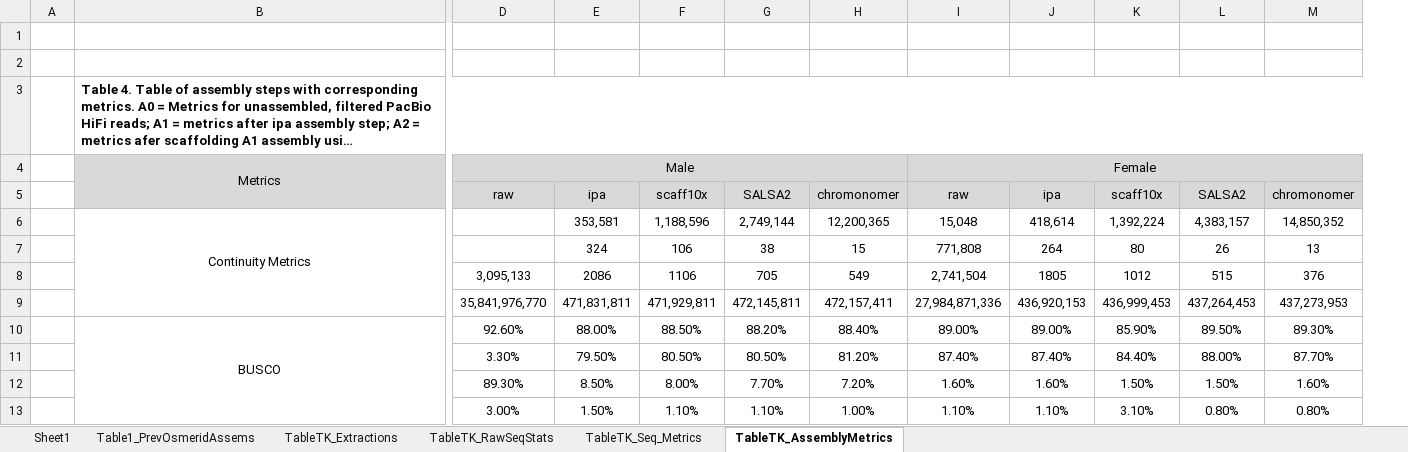
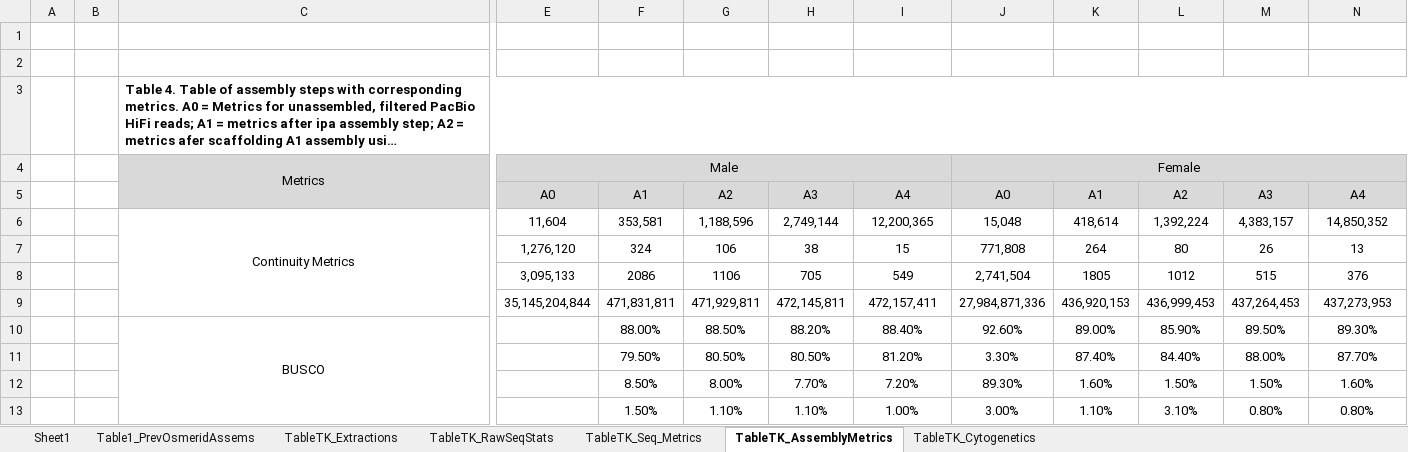
Before and after one commit to shannonekj/dissertation, an Excel workbook: tables_and_figures/Tables.xlsx, sheet TableTK_AssemblyMetrics, drawn as a sheet; only a part is shown, gaps mark what is left out; long unchanged cells end in …; values as stored, in another font and other column widths than the file's, no borders; removed rows and columns are numbered as before the commit, all else as after; rows hold the shown columns only; the diff names each change by its address in the sheet, - before the commit and + after, or states it on an @@ line.

```diff
--- a/tables_and_figures/Tables.xlsx (sheet TableTK_AssemblyMetrics)
+++ b/tables_and_figures/Tables.xlsx (sheet TableTK_AssemblyMetrics)
+sheet tab: TableTK_Cytogenetics
+column B, empty
-column D, row 4: Male; rows 8-13: 3,095,133 | 35,841,976,770 | 92.60% | 3.30% | 89.30% | 3.00%
+column E, row 4: Male; rows 6-9: 11,604 | 1,276,120 | 3,095,133 | 35,145,204,844
-row 5:  |  | raw | ipa | scaff10x | SALSA2 | chromonomer | raw | ipa | scaff10x | SALSA2 | chromonomer
+row 5:  |  |  | A0 | A1 | A2 | A3 | A4 | A0 | A1 | A2 | A3 | A4
-J10: 89.00%
+J10: 92.60%
-J11: 87.40%
+J11: 3.30%
-J12: 1.60%
+J12: 89.30%
-J13: 1.10%
+J13: 3.00%
```
Also changed, not shown: 1 other file.
